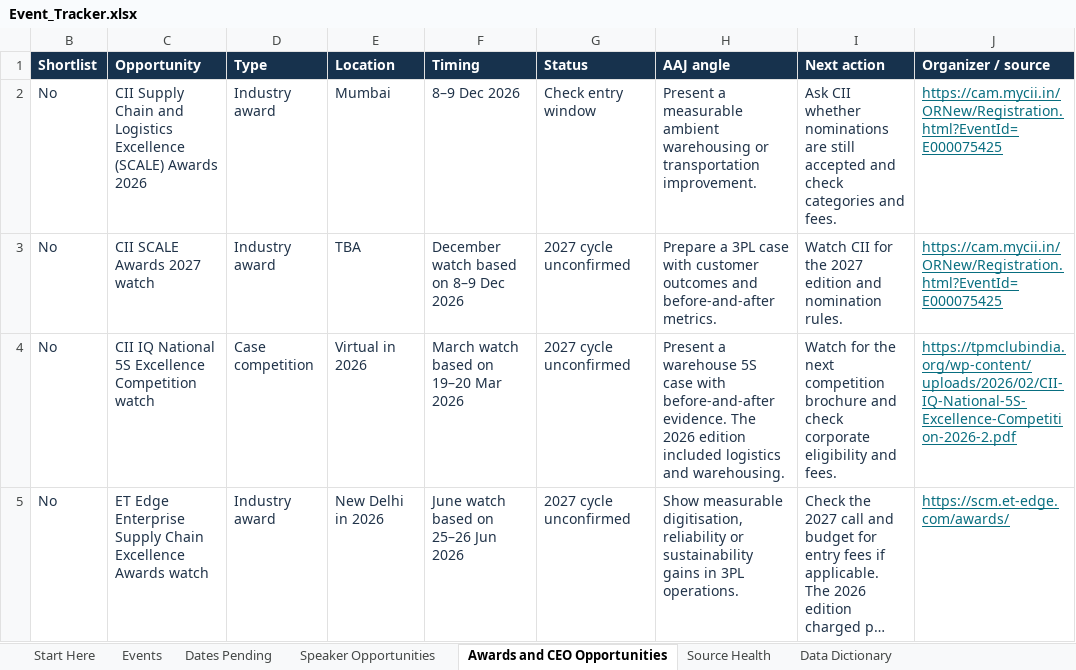
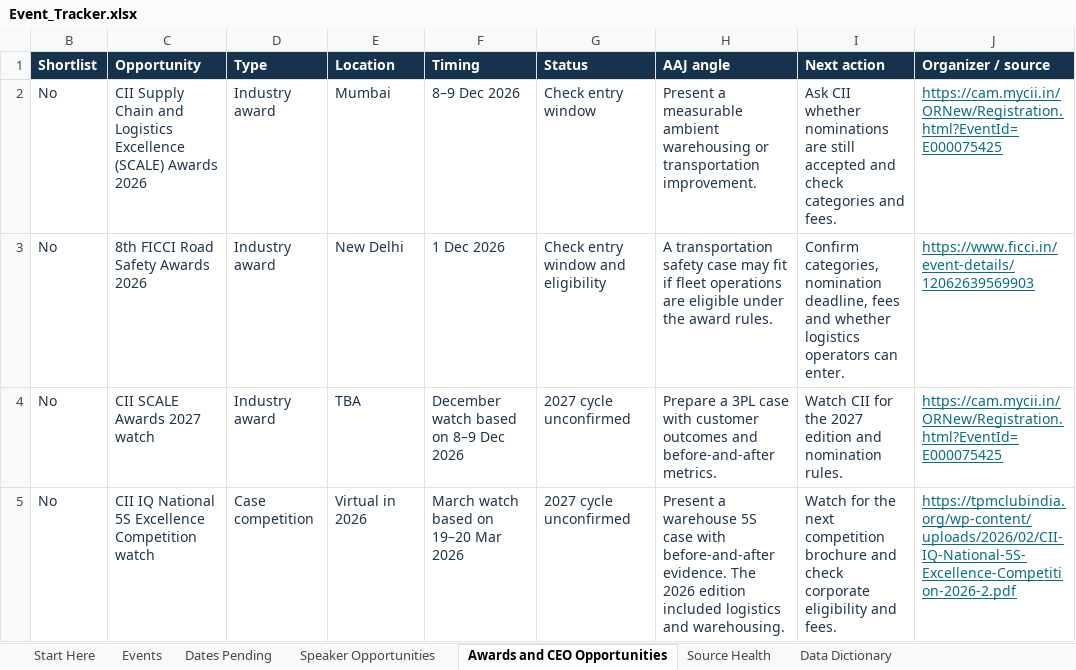
Before and after one commit to shashankshekharans/event-tracker, an Excel workbook: docs/Event_Tracker.xlsx, sheet Awards and CEO Opportunities, drawn as a sheet; only a part is shown; the shorter side is filled out with more unchanged rows; long unchanged cells end in …; values as stored, in another font and other column widths than the file's, no borders; conditional formats and table styles not drawn; the diff names each change by its address in the sheet, - before the commit and + after, or states it on an @@ line.

Commit message:
Verify eight FICCI events and refresh tracker totals

```diff
--- a/docs/Event_Tracker.xlsx (sheet Awards and CEO Opportunities)
+++ b/docs/Event_Tracker.xlsx (sheet Awards and CEO Opportunities)
+row 3: No | 8th FICCI Road Safety Awards 2026 | Industry award | New Delhi | 1 Dec 2026 | Check entry window and eligibility | A transportation safety case may fit if fleet operations are eligible under the award rules. | Confirm categories, nomination deadline, fees and whether logistics operators can enter. | https://www.ficci.in/event-details/12062639569903
```
Also changed, not shown: sheet Events, sheet Source Health, sheet Start Here, hidden cells, 6 other files.
